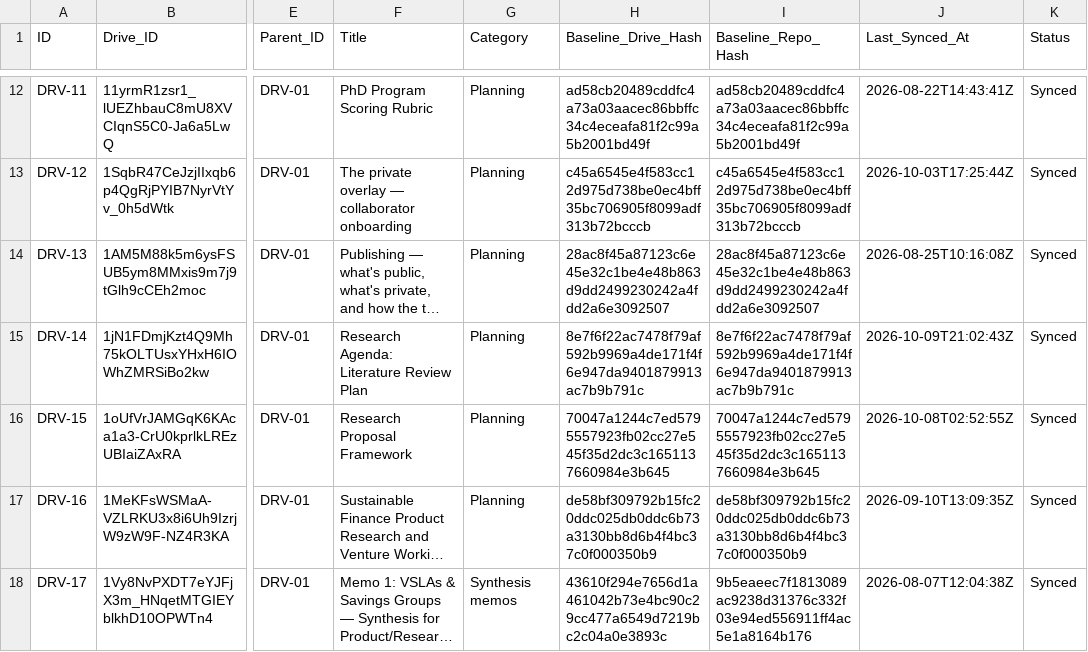
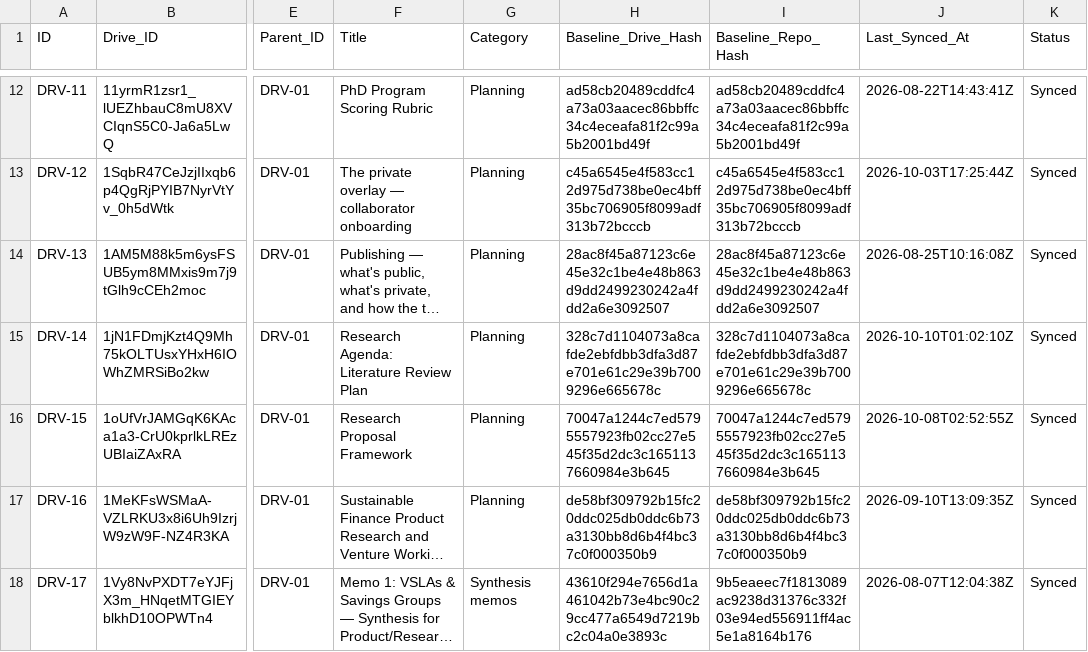
Before and after one commit to benbaichmankass/sustainable-finance-venture, a CSV file: data/drive-links.csv, drawn as a sheet; only a part is shown, gaps mark what is left out; long unchanged cells end in …; the diff names each change by its address in the sheet, - before the commit and + after, or states it on an @@ line.

```diff
--- a/data/drive-links.csv
+++ b/data/drive-links.csv
-H15 (Baseline_Drive_Hash): 8e7f6f22ac7478f79af592b9969a4de171f4f6e947da9401879913ac7b9b791c
+H15 (Baseline_Drive_Hash): 328c7d1104073a8cafde2ebfdbb3dfa3d87e701e61c29e39b7009296e665678c
-I15 (Baseline_Repo_Hash): 8e7f6f22ac7478f79af592b9969a4de171f4f6e947da9401879913ac7b9b791c
+I15 (Baseline_Repo_Hash): 328c7d1104073a8cafde2ebfdbb3dfa3d87e701e61c29e39b7009296e665678c
-J15 (Last_Synced_At): 2026-10-09T21:02:43Z
+J15 (Last_Synced_At): 2026-10-10T01:02:10Z
```
Also changed, not shown: 2 other files.
